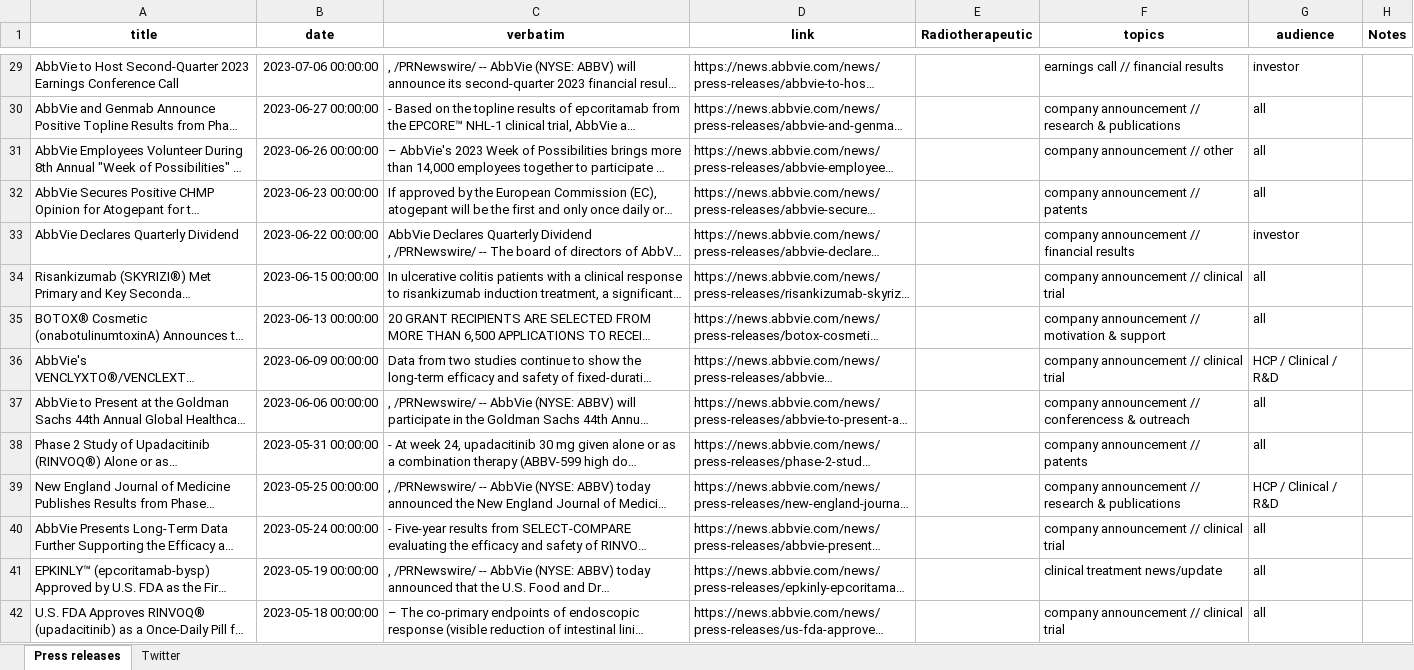
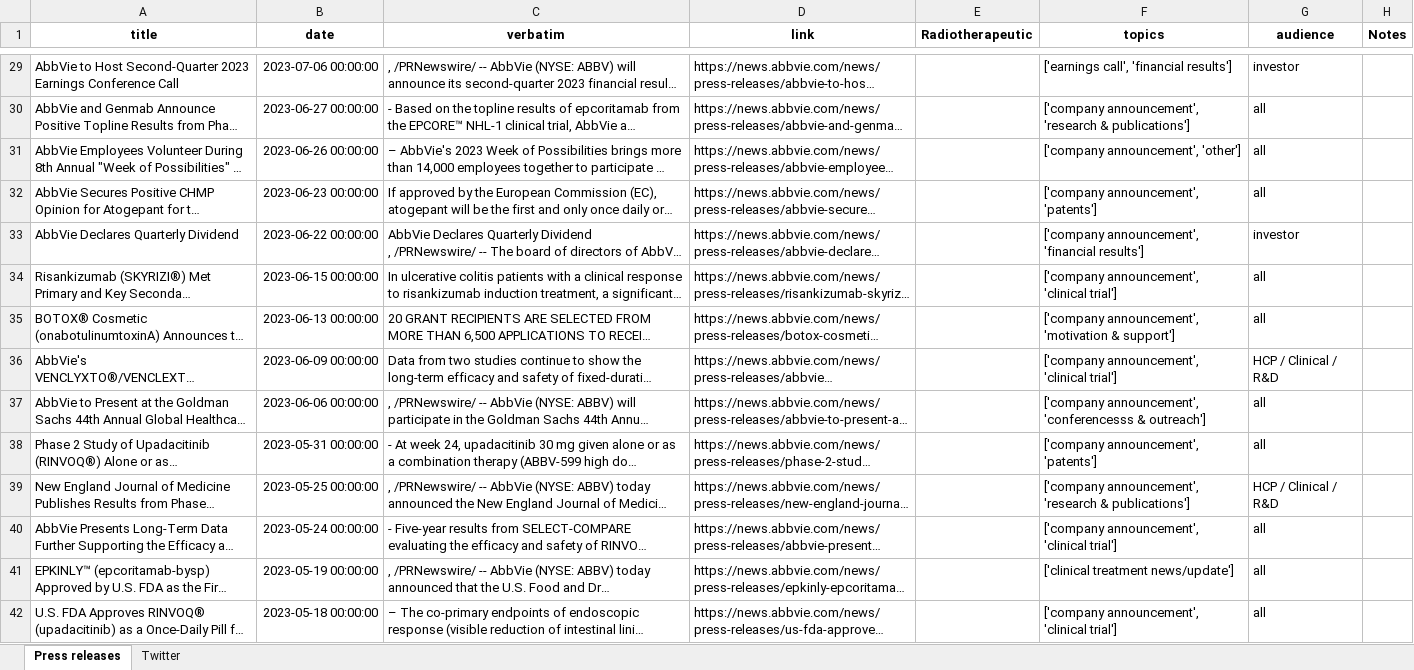
Before and after one commit to tvorias/style-conditioned-content-generator, an Excel workbook: AbbVie_AI_Data_Collection_Cleaned.xlsx, sheet Press releases, drawn as a sheet; only a part is shown, gaps mark what is left out; long unchanged cells end in …; values as stored, in another font and other column widths than the file's, no borders; the diff covers the shown part only; the diff names each change by its address in the sheet, - before the commit and + after, or states it on an @@ line.

Commit message:
Fix topics column to be list of strings

```diff
--- a/AbbVie_AI_Data_Collection_Cleaned.xlsx (sheet Press releases)
+++ b/AbbVie_AI_Data_Collection_Cleaned.xlsx (sheet Press releases)
-F29 (topics): earnings call // financial results
+F29 (topics): ['earnings call', 'financial results']
-F30 (topics): company announcement // research & publications
+F30 (topics): ['company announcement', 'research & publications']
-F31 (topics): company announcement // other
+F31 (topics): ['company announcement', 'other']
-F32 (topics): company announcement // patents
+F32 (topics): ['company announcement', 'patents']
-F33 (topics): company announcement // financial results
+F33 (topics): ['company announcement', 'financial results']
-F34 (topics): company announcement // clinical trial
+F34 (topics): ['company announcement', 'clinical trial']
-F35 (topics): company announcement // motivation & support
+F35 (topics): ['company announcement', 'motivation & support']
-F36 (topics): company announcement // clinical trial
+F36 (topics): ['company announcement', 'clinical trial']
-F37 (topics): company announcement // conferencess & outreach
+F37 (topics): ['company announcement', 'conferencesss & outreach']
-F38 (topics): company announcement // patents
+F38 (topics): ['company announcement', 'patents']
-F39 (topics): company announcement // research & publications
+F39 (topics): ['company announcement', 'research & publications']
-F40 (topics): company announcement // clinical trial
+F40 (topics): ['company announcement', 'clinical trial']
-F41 (topics): clinical treatment news/update
+F41 (topics): ['clinical treatment news/update']
-F42 (topics): company announcement // clinical trial
+F42 (topics): ['company announcement', 'clinical trial']
```
Also changed, not shown: 211 edited cells elsewhere in this sheet, sheet Twitter, 8 other files.
